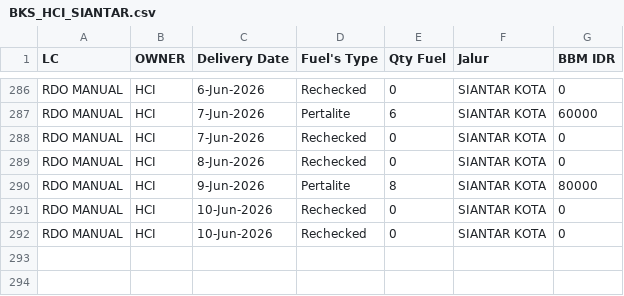
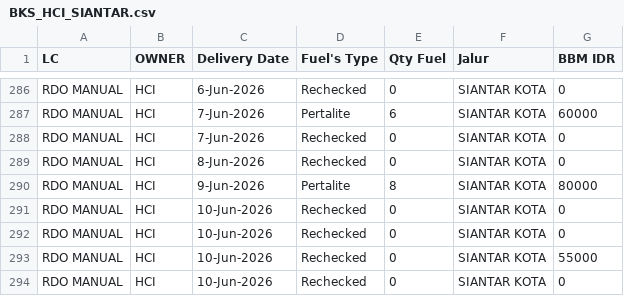
Before and after one commit to heylilyloops/Dashboard-Fuel-Usage-, a CSV file: data/BKS_HCI_SIANTAR.csv, drawn as a sheet; only a part is shown, gaps mark what is left out.

```diff
--- a/data/BKS_HCI_SIANTAR.csv
+++ b/data/BKS_HCI_SIANTAR.csv
@@ -292 +292,3 @@ RDO MANUAL,HCI,10-Jun-2026,Rechecked,0,SIANTAR KOTA,0
 RDO MANUAL,HCI,10-Jun-2026,Rechecked,0,SIANTAR KOTA,0
+RDO MANUAL,HCI,10-Jun-2026,Rechecked,0,SIANTAR KOTA,55000
+RDO MANUAL,HCI,10-Jun-2026,Rechecked,0,SIANTAR KOTA,0
```
Also changed, not shown: data/AHI_JABABEKA.csv, data/HUB_HCI_PADANG.csv, 8 other files.
